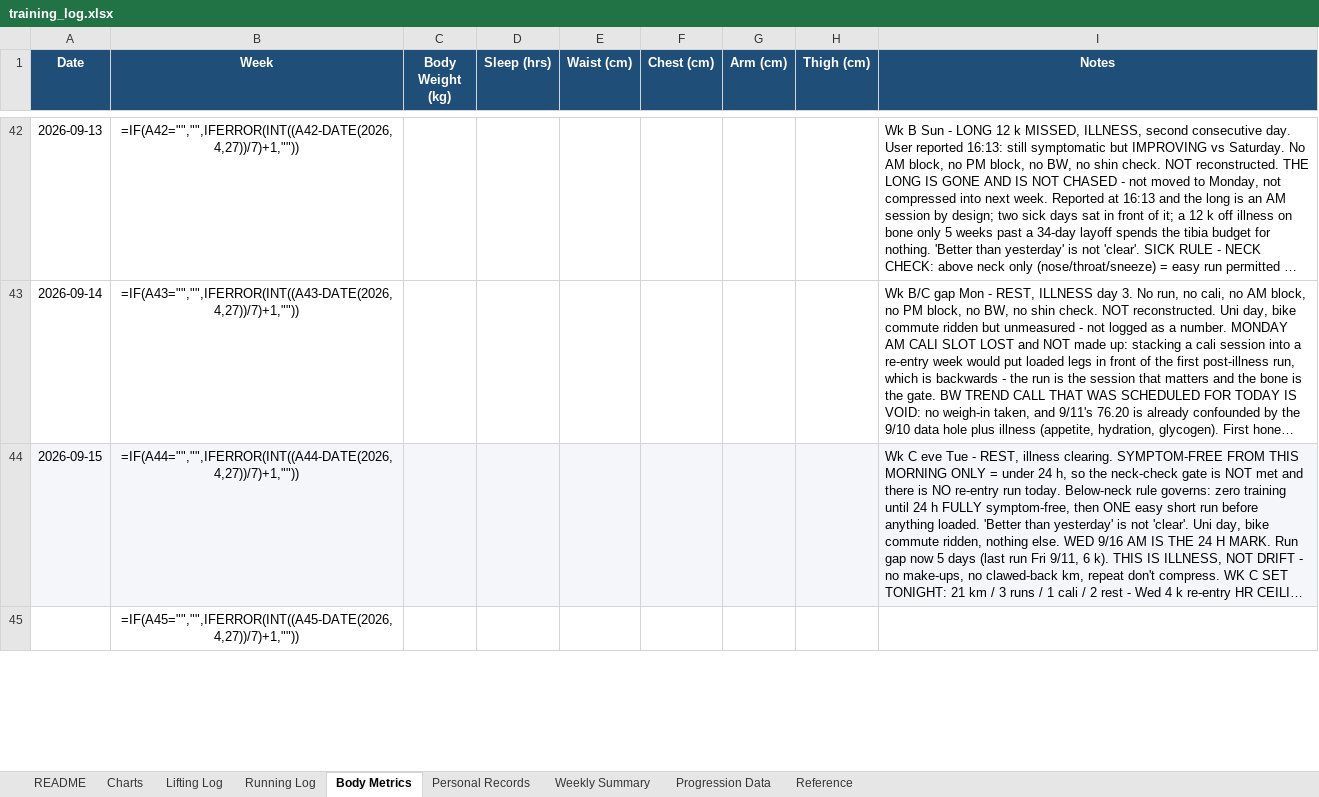
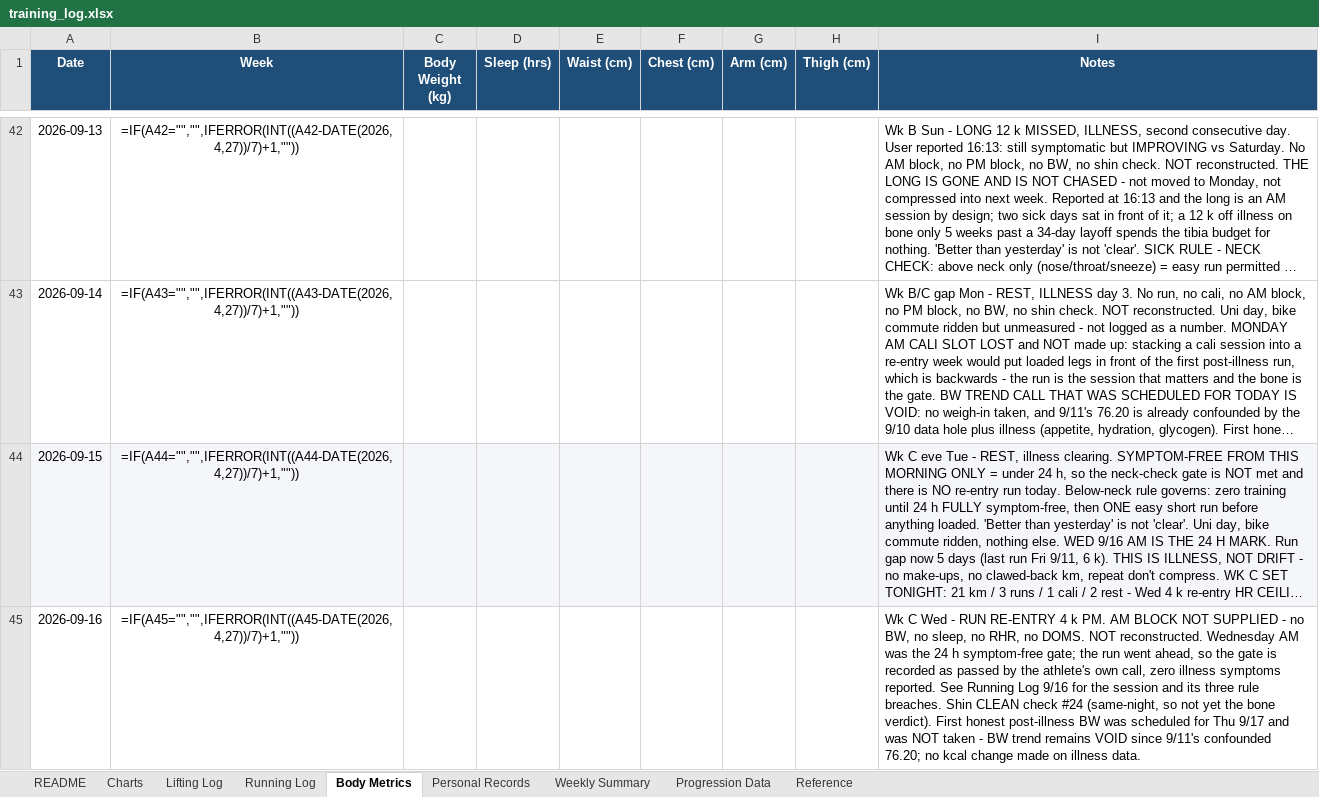
Before and after one commit to Giusepe-3/Training, an Excel workbook: logs/training_log.xlsx, sheet Body Metrics, drawn as a sheet; only a part is shown, gaps mark what is left out; long unchanged cells end in …; values as stored, in another font and other column widths than the file's, no borders; formulas without a stored value are shown as written; the diff covers the shown part only; the diff names each change by its address in the sheet, - before the commit and + after, or states it on an @@ line.

```diff
--- a/logs/training_log.xlsx (sheet Body Metrics)
+++ b/logs/training_log.xlsx (sheet Body Metrics)
-A45 (Date): (empty)
+A45 (Date): 2026-09-16
-I45 (Notes): (empty)
+I45 (Notes): Wk C Wed - RUN RE-ENTRY 4 k PM. AM BLOCK NOT SUPPLIED - no BW, no sleep, no RHR, no DOMS. NOT reconstructed. Wednesday AM was the 24 h symptom-free gate; the run went ahead, so the gate is recorded as passed by the athlete's own call, zero illness symptoms reported. See Running Log 9/16 for the session and its three rule breaches. Shin CLEAN check #24 (same-night, so not yet the bone verdict). First honest post-illness BW was scheduled for Thu 9/17 and was NOT taken - BW trend remains VOID since 9/11's confounded 76.20; no kcal change made on illness data.
```
Also changed, not shown: 2 edited cells elsewhere in this sheet, sheet Running Log, 2 other files.
